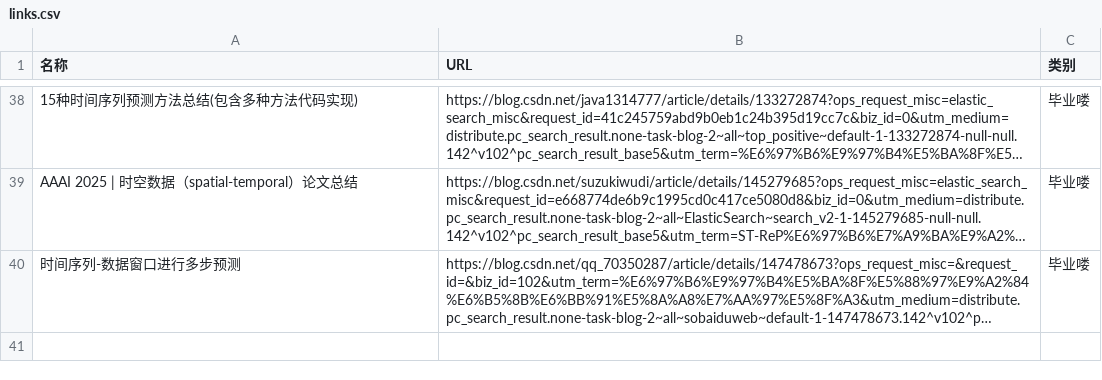
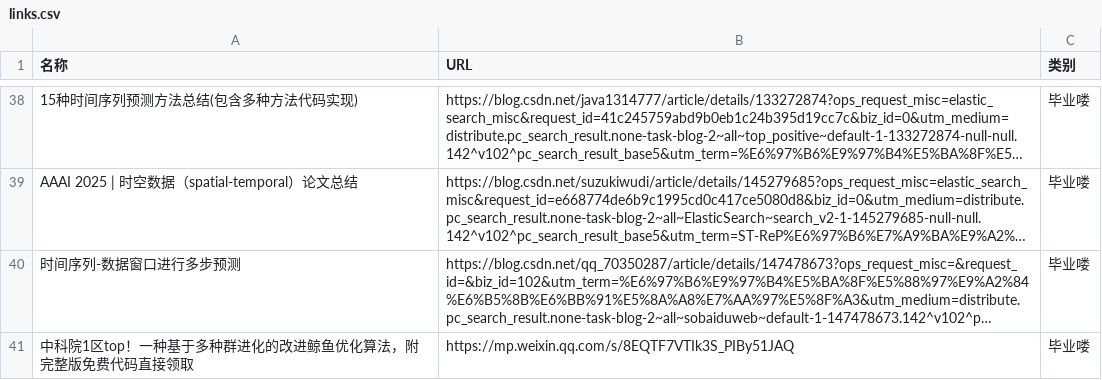
Before and after one commit to wwff3170-debug/link-manager, a CSV file: links.csv, drawn as a sheet; only a part is shown, gaps mark what is left out; long unchanged cells end in …; the diff names each change by its address in the sheet, - before the commit and + after, or states it on an @@ line.

Commit message:
更新链接数据

```diff
--- a/links.csv
+++ b/links.csv
+row 41: 中科院1区top！一种基于多种群进化的改进鲸鱼优化算法，附完整版免费代码直接领取 | https://mp.weixin.qq.com/s/8EQTF7VTIk3S_PIBy51JAQ | 毕业喽
```
